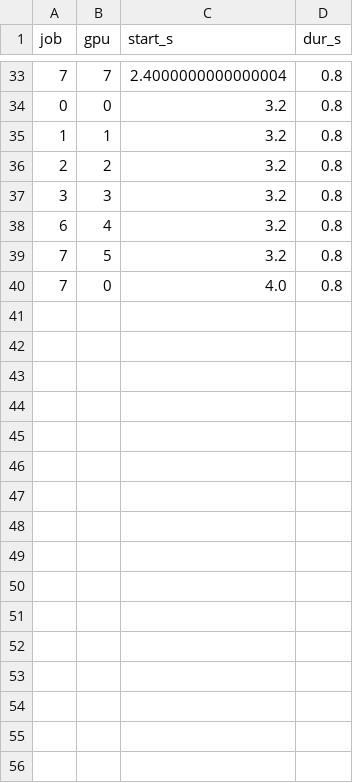
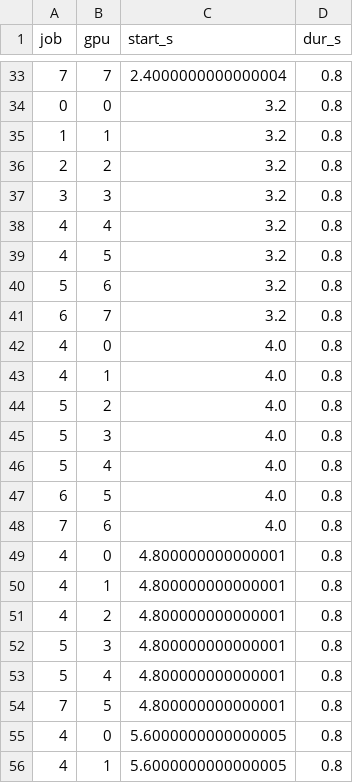
Before and after one commit to Edenzzzz/CS-524, a CSV file: Final Project/schedule8_stage_2.csv, drawn as a sheet; only a part is shown, gaps mark what is left out; the diff covers the shown part only.

```diff
--- a/Final Project/schedule8_stage_2.csv
+++ b/Final Project/schedule8_stage_2.csv
@@ -37,4 +37,20 @@ job,gpu,start_s,dur_s
 3,3,3.2,0.8
-6,4,3.2,0.8
-7,5,3.2,0.8
-7,0,4.0,0.8
+4,4,3.2,0.8
+4,5,3.2,0.8
+5,6,3.2,0.8
+6,7,3.2,0.8
+4,0,4.0,0.8
+4,1,4.0,0.8
+5,2,4.0,0.8
+5,3,4.0,0.8
+5,4,4.0,0.8
+6,5,4.0,0.8
+7,6,4.0,0.8
+4,0,4.800000000000001,0.8
+4,1,4.800000000000001,0.8
+4,2,4.800000000000001,0.8
+5,3,4.800000000000001,0.8
+5,4,4.800000000000001,0.8
+7,5,4.800000000000001,0.8
+4,0,5.6000000000000005,0.8
+4,1,5.6000000000000005,0.8
```
Also changed, not shown: 16 added rows and 3 edited cells elsewhere in this file, Final Project/schedule8_stage_3.csv, 3 other files.
